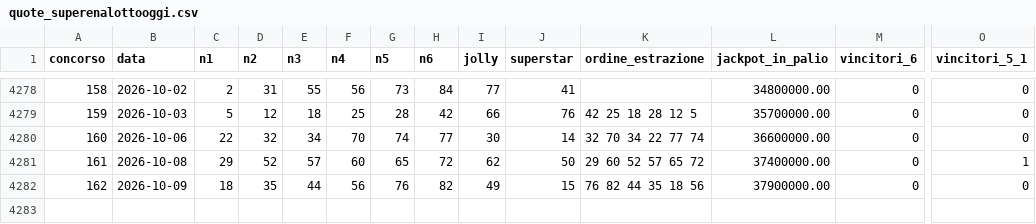
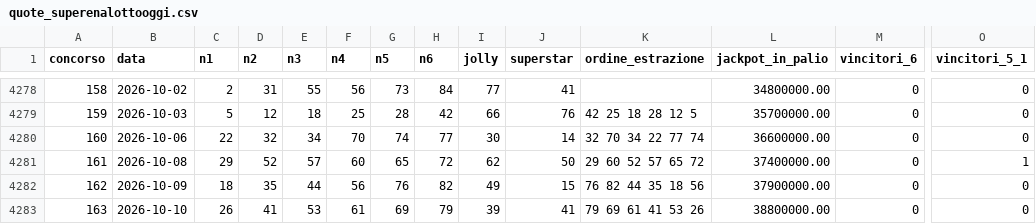
Before and after one commit to robitec97/numa, a CSV file: data/quote_superenalottooggi.csv, drawn as a sheet; only a part is shown, gaps mark what is left out; rows hold the shown columns only; the diff names each change by its address in the sheet, - before the commit and + after, or states it on an @@ line.

```diff
--- a/data/quote_superenalottooggi.csv
+++ b/data/quote_superenalottooggi.csv
+row 4283: 163 | 2026-10-10 | 26 | 41 | 53 | 61 | 69 | 79 | 39 | 41 | 79 69 61 41 53 26 | 38800000.00 | 0 | 0
```
Also changed, not shown: 1 other file.
